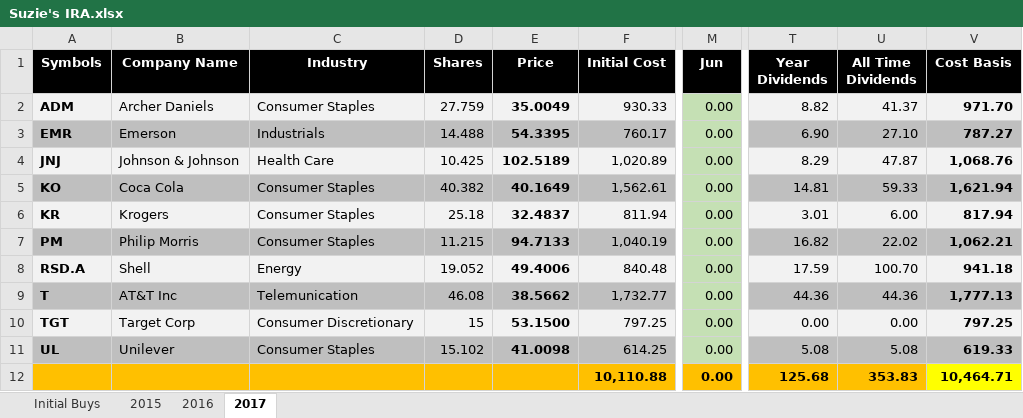
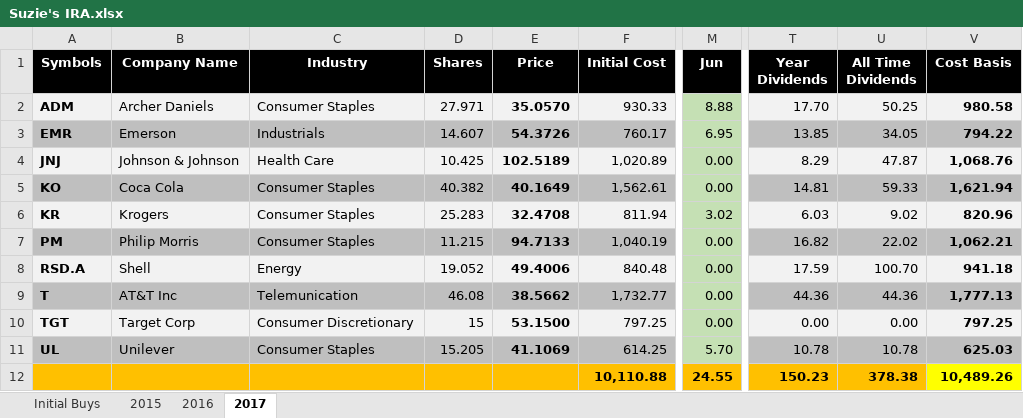
Before and after one commit to eplugplay/DividendLibertyCommercial, an Excel workbook: DividendLiberty/Suzie's IRA.xlsx, sheet 2017, drawn as a sheet; only a part is shown, gaps mark what is left out; values as stored, in another font and other column widths than the file's, no borders; the diff names each change by its address in the sheet, - before the commit and + after, or states it on an @@ line.

Commit message:
updated excel and xml files.

```diff
--- a/DividendLiberty/Suzie's IRA.xlsx (sheet 2017)
+++ b/DividendLiberty/Suzie's IRA.xlsx (sheet 2017)
-D2 (Shares): 27.759
+D2 (Shares): 27.971
-E2 (Price): 35.0049
+E2 (Price): 35.0570
-M2 (Jun): 0.00
+M2 (Jun): 8.88
-T2 (Year Dividends): 8.82
+T2 (Year Dividends): 17.70
-U2 (All Time Dividends): 41.37
+U2 (All Time Dividends): 50.25
-V2 (Cost Basis): 971.70
+V2 (Cost Basis): 980.58
-D3 (Shares): 14.488
+D3 (Shares): 14.607
-E3 (Price): 54.3395
+E3 (Price): 54.3726
-M3 (Jun): 0.00
+M3 (Jun): 6.95
-T3 (Year Dividends): 6.90
+T3 (Year Dividends): 13.85
-U3 (All Time Dividends): 27.10
+U3 (All Time Dividends): 34.05
-V3 (Cost Basis): 787.27
+V3 (Cost Basis): 794.22
-D6 (Shares): 25.18
+D6 (Shares): 25.283
-E6 (Price): 32.4837
+E6 (Price): 32.4708
-M6 (Jun): 0.00
+M6 (Jun): 3.02
-T6 (Year Dividends): 3.01
+T6 (Year Dividends): 6.03
-U6 (All Time Dividends): 6.00
+U6 (All Time Dividends): 9.02
-V6 (Cost Basis): 817.94
+V6 (Cost Basis): 820.96
-D11 (Shares): 15.102
+D11 (Shares): 15.205
-E11 (Price): 41.0098
+E11 (Price): 41.1069
-M11 (Jun): 0.00
+M11 (Jun): 5.70
-T11 (Year Dividends): 5.08
+T11 (Year Dividends): 10.78
-U11 (All Time Dividends): 5.08
+U11 (All Time Dividends): 10.78
-V11 (Cost Basis): 619.33
+V11 (Cost Basis): 625.03
-M12 (Jun): 0.00
+M12 (Jun): 24.55
-T12 (Year Dividends): 125.68
+T12 (Year Dividends): 150.23
-U12 (All Time Dividends): 353.83
+U12 (All Time Dividends): 378.38
-V12 (Cost Basis): 10,464.71
+V12 (Cost Basis): 10,489.26
```
Also changed, not shown: DividendLiberty/Dividend Calculation.xlsx, DividendLiberty/Taxable.xlsx, 17 other files.
